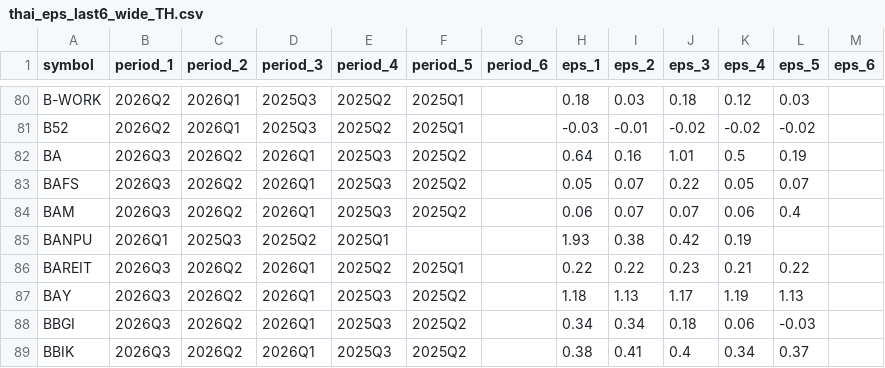
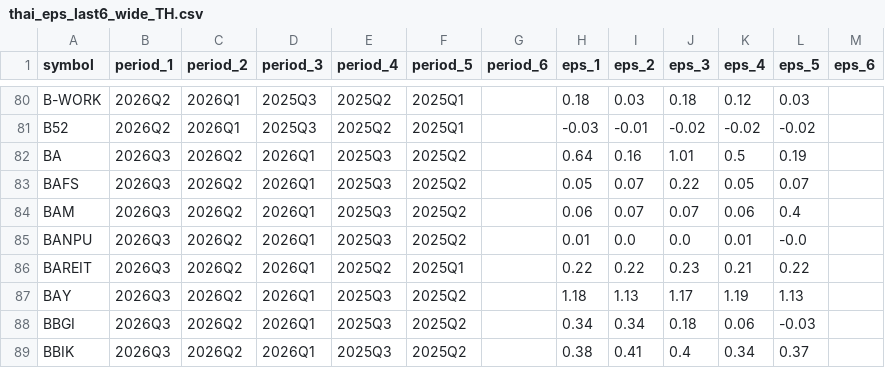
Before and after one commit to babeltechdev/thai-stock-data, a CSV file: thai_eps_last6_wide_TH.csv, drawn as a sheet; only a part is shown, gaps mark what is left out.

```diff
--- a/thai_eps_last6_wide_TH.csv
+++ b/thai_eps_last6_wide_TH.csv
@@ -84,3 +84,3 @@ BAFS,2026Q3,2026Q2,2026Q1,2025Q3,2025Q2,,0.05,0.07,0.22,0.05,0.07,
 BAM,2026Q3,2026Q2,2026Q1,2025Q3,2025Q2,,0.06,0.07,0.07,0.06,0.4,
-BANPU,2026Q1,2025Q3,2025Q2,2025Q1,,,1.93,0.38,0.42,0.19,,
+BANPU,2026Q3,2026Q2,2026Q1,2025Q3,2025Q2,,0.01,0.0,0.0,0.01,-0.0,
 BAREIT,2026Q3,2026Q2,2026Q1,2025Q2,2025Q1,,0.22,0.22,0.23,0.21,0.22,
```
Also changed, not shown: consensus_targets_US.csv, intrinsic_multi_eps_dcf_TH.csv, 11 other files.
